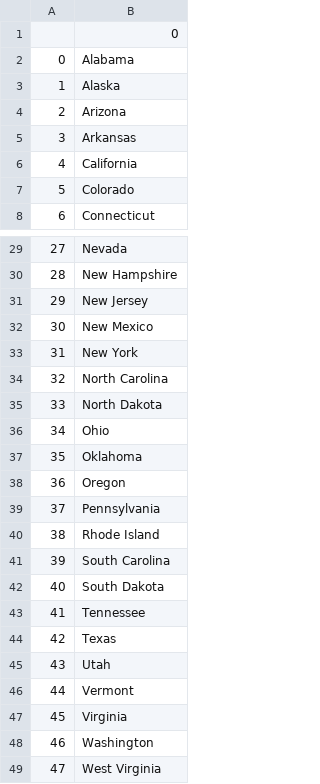
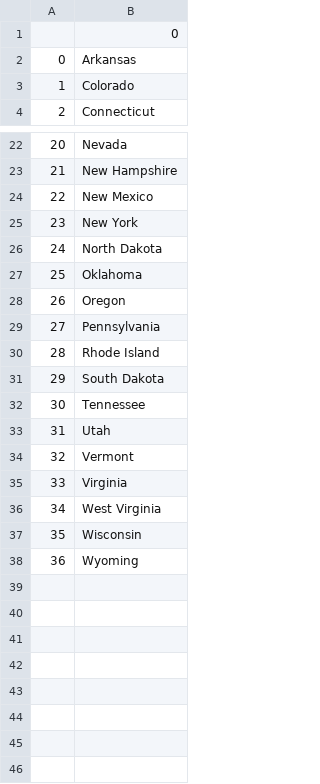
Before and after one commit to StarkEdward/100-Days-of-Code-Excercises-and-Projects, a CSV file: Day 25/us-states-game-start/states_to_learn.csv, drawn as a sheet; only a part is shown, gaps mark what is left out; the shorter side is filled out with more unchanged rows; removed rows and columns are numbered as before the commit, all else as after; the diff covers the shown part only; the diff names each change by its address in the sheet, - before the commit and + after, or states it on an @@ line.

```diff
--- a/Day 25/us-states-game-start/states_to_learn.csv
+++ b/Day 25/us-states-game-start/states_to_learn.csv
-row 2: 0 | Alabama
-row 3: 1 | Alaska
-row 4: 2 | Arizona
@@ column A renumbered from row 2 down @@
-row 6: 4 | California
-row 31: 29 | New Jersey
-row 34: 32 | North Carolina
-row 36: 34 | Ohio
-row 41: 39 | South Carolina
-row 44: 42 | Texas
-row 48: 46 | Washington
```
Also changed, not shown: 3 removed rows elsewhere in this file, 1 other file.
